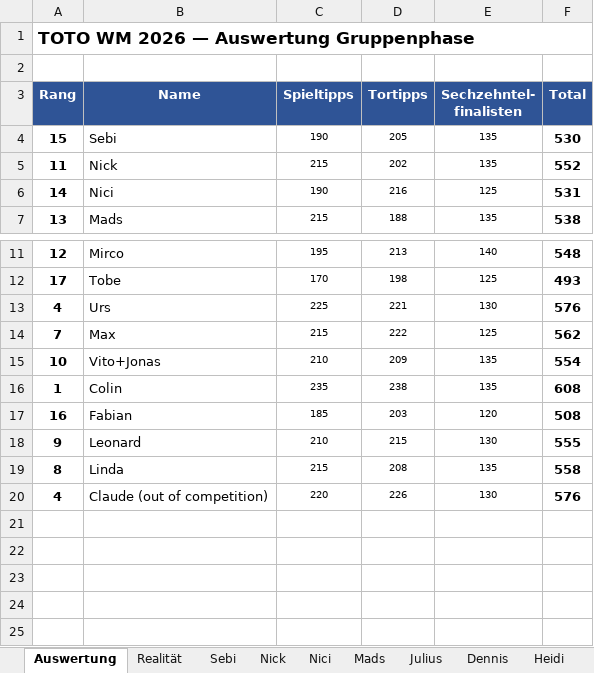
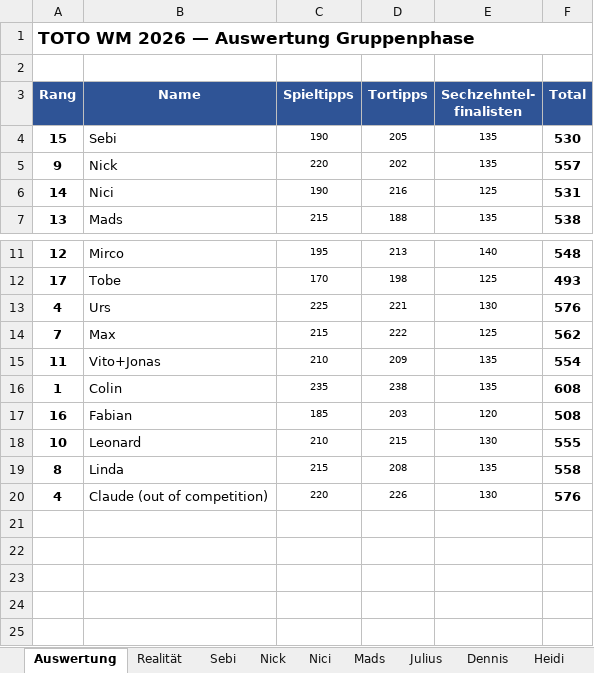
Before and after one commit to Dummisa/toto-wm2026, an Excel workbook: data/TOTO_WM2026.xlsx, sheet Auswertung, drawn as a sheet; only a part is shown, gaps mark what is left out; values as stored, in another font and other column widths than the file's, no borders; the diff names each change by its address in the sheet, - before the commit and + after, or states it on an @@ line.

```diff
--- a/data/TOTO_WM2026.xlsx (sheet Auswertung)
+++ b/data/TOTO_WM2026.xlsx (sheet Auswertung)
-A5 (Rang): 11
+A5 (Rang): 9
-C5 (Spieltipps): 215
+C5 (Spieltipps): 220
-F5 (Total): 552
+F5 (Total): 557
-A15 (Rang): 10
+A15 (Rang): 11
-A18 (Rang): 9
+A18 (Rang): 10
```
Also changed, not shown: sheet Nick, sheet Mads, data/TOTO_Playoffs.xlsx.
